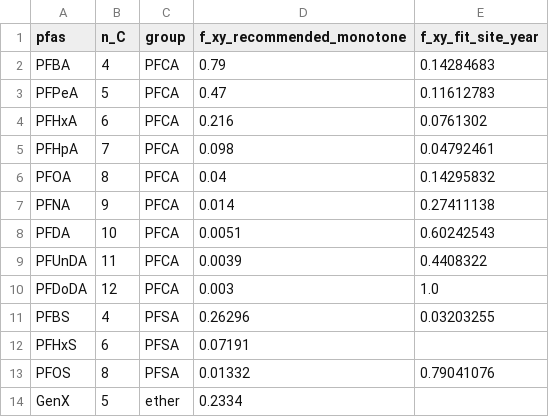
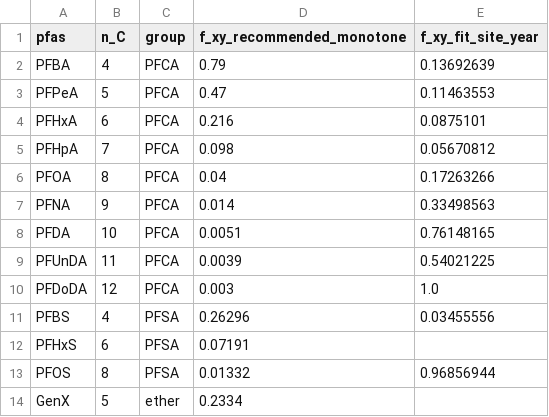
Before and after one commit to ccy5123/pfas-rice-model, a CSV file: params/f_xy_recommended.csv, drawn as a sheet.

```diff
--- a/params/f_xy_recommended.csv
+++ b/params/f_xy_recommended.csv
@@ -1,14 +1,14 @@
 pfas,n_C,group,f_xy_recommended_monotone,f_xy_fit_site_year
-PFBA,4,PFCA,0.79,0.14284683
-PFPeA,5,PFCA,0.47,0.11612783
-PFHxA,6,PFCA,0.216,0.0761302
-PFHpA,7,PFCA,0.098,0.04792461
-PFOA,8,PFCA,0.04,0.14295832
-PFNA,9,PFCA,0.014,0.27411138
-PFDA,10,PFCA,0.0051,0.60242543
-PFUnDA,11,PFCA,0.0039,0.4408322
+PFBA,4,PFCA,0.79,0.13692639
+PFPeA,5,PFCA,0.47,0.11463553
+PFHxA,6,PFCA,0.216,0.0875101
+PFHpA,7,PFCA,0.098,0.05670812
+PFOA,8,PFCA,0.04,0.17263266
+PFNA,9,PFCA,0.014,0.33498563
+PFDA,10,PFCA,0.0051,0.76148165
+PFUnDA,11,PFCA,0.0039,0.54021225
 PFDoDA,12,PFCA,0.003,1.0
-PFBS,4,PFSA,0.26296,0.03203255
+PFBS,4,PFSA,0.26296,0.03455556
 PFHxS,6,PFSA,0.07191,
-PFOS,8,PFSA,0.01332,0.79041076
+PFOS,8,PFSA,0.01332,0.96856944
 GenX,5,ether,0.2334,
```
Also changed, not shown: params/refit_sourced.csv, 6 other files.
